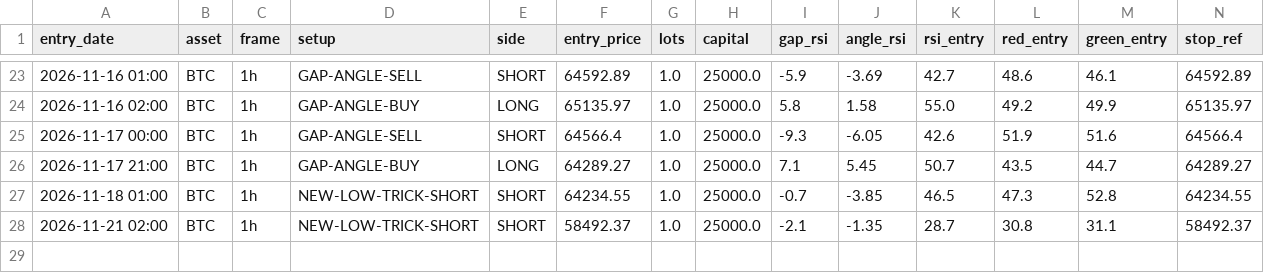
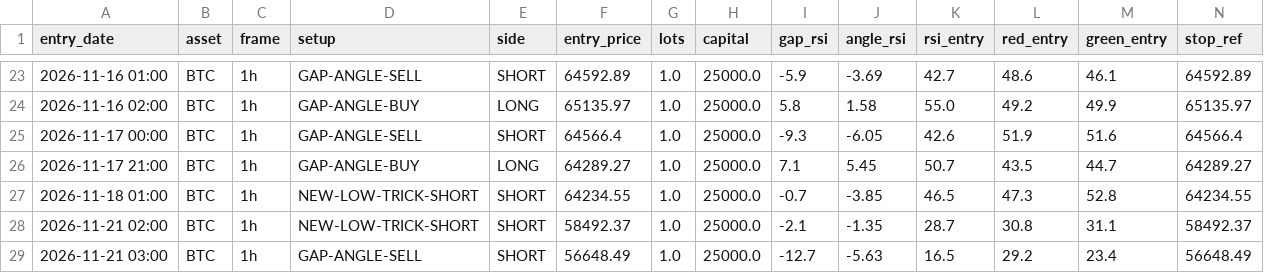
Before and after one commit to anilsahu89/My-world, a CSV file: scanners/papertrades/hm_btc_gold_trades.csv, drawn as a sheet; only a part is shown, gaps mark what is left out; rows hold the shown columns only; the diff names each change by its address in the sheet, - before the commit and + after, or states it on an @@ line.

Commit message:
chore: paper trade state 2026-11-21T09:43Z

```diff
--- a/scanners/papertrades/hm_btc_gold_trades.csv
+++ b/scanners/papertrades/hm_btc_gold_trades.csv
+row 29: 2026-11-21 03:00 | BTC | 1h | GAP-ANGLE-SELL | SHORT | 56648.49 | 1.0 | 25000.0 | -12.7 | -5.63 | 16.5 | 29.2 | 23.4 | 56648.49
```
Also changed, not shown: 6 other files.
